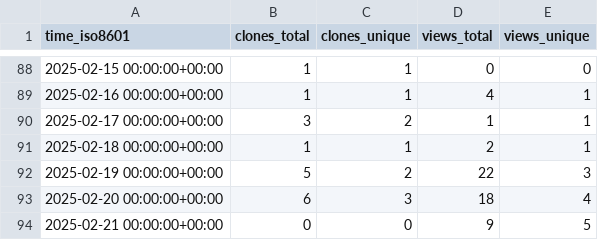
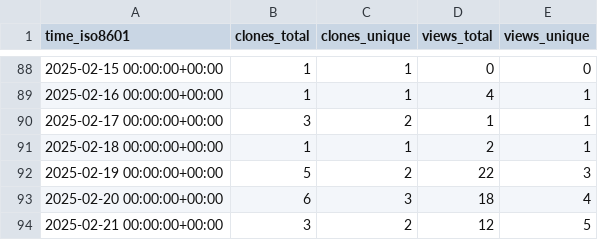
Before and after one commit to CBICA/NiChart_DLMUSE, a CSV file: CBICA/NiChart_DLMUSE/ghrs-data/views_clones_aggregate.csv, drawn as a sheet; only a part is shown, gaps mark what is left out.

```diff
--- a/CBICA/NiChart_DLMUSE/ghrs-data/views_clones_aggregate.csv
+++ b/CBICA/NiChart_DLMUSE/ghrs-data/views_clones_aggregate.csv
@@ -93,2 +93,2 @@ time_iso8601,clones_total,clones_unique,views_total,views_unique
 2025-02-20 00:00:00+00:00,6,3,18,4
-2025-02-21 00:00:00+00:00,0,0,9,5
+2025-02-21 00:00:00+00:00,3,2,12,5
```
Also changed, not shown: 1 other file.
